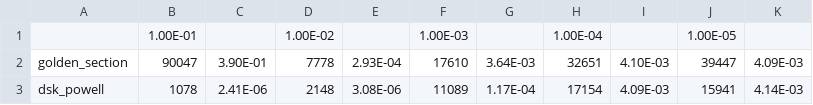
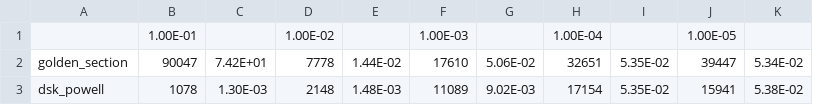
Before and after one commit to Artem-Litkovskyi/kpi-optimization-methods, a CSV file: tables/no_constraints/lambda.csv, drawn as a sheet.

```diff
--- a/tables/no_constraints/lambda.csv
+++ b/tables/no_constraints/lambda.csv
@@ -1,3 +1,3 @@
 	1.00E-01		1.00E-02		1.00E-03		1.00E-04		1.00E-05
-golden_section	90047	3.90E-01	7778	2.93E-04	17610	3.64E-03	32651	4.10E-03	39447	4.09E-03
-dsk_powell	1078	2.41E-06	2148	3.08E-06	11089	1.17E-04	17154	4.09E-03	15941	4.14E-03
+golden_section	90047	7.42E+01	7778	1.44E-02	17610	5.06E-02	32651	5.35E-02	39447	5.34E-02
+dsk_powell	1078	1.30E-03	2148	1.48E-03	11089	9.02E-03	17154	5.35E-02	15941	5.38E-02
```
Also changed, not shown: tables/no_constraints/derivation.csv, 49 other files.
